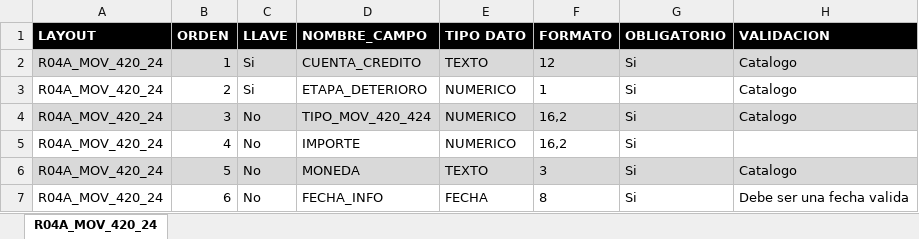
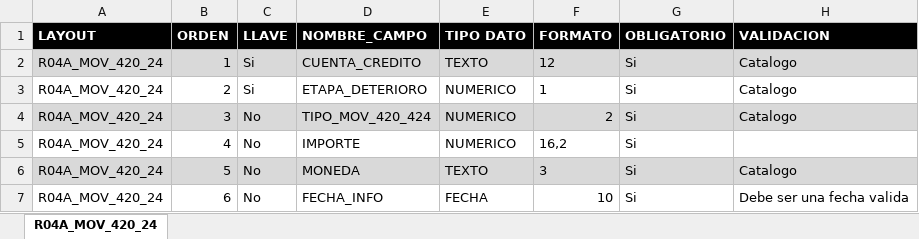
Before and after one commit to Steppenwolve/non-purple-wheel, an Excel workbook: layout/Credito_IFRS9_R04A_MOV_420_24.xlsx, sheet R04A_MOV_420_24, drawn as a sheet; only a part is shown; values as stored, in another font and other column widths than the file's, no borders; the diff names each change by its address in the sheet, - before the commit and + after, or states it on an @@ line.

```diff
--- a/layout/Credito_IFRS9_R04A_MOV_420_24.xlsx (sheet R04A_MOV_420_24)
+++ b/layout/Credito_IFRS9_R04A_MOV_420_24.xlsx (sheet R04A_MOV_420_24)
-F4 (FORMATO): 16,2
+F4 (FORMATO): 2
-F7 (FORMATO): 8
+F7 (FORMATO): 10
```
Also changed, not shown: 18 other files.
